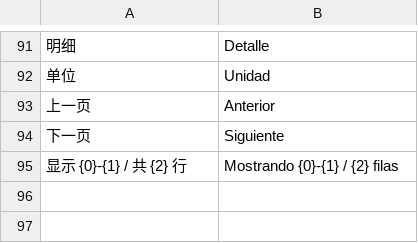
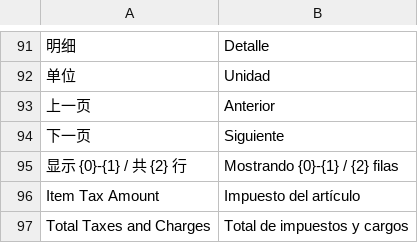
Before and after one commit to yueweiit/DeepLinkERP, a CSV file: crm_integration/translations/es.csv, drawn as a sheet; only a part is shown, gaps mark what is left out; the diff names each change by its address in the sheet, - before the commit and + after, or states it on an @@ line.

```diff
--- a/crm_integration/translations/es.csv
+++ b/crm_integration/translations/es.csv
+row 96: Item Tax Amount | Impuesto del artículo
+row 97: Total Taxes and Charges | Total de impuestos y cargos
```
Also changed, not shown: crm_integration/translations/zh.csv, 5 other files.
